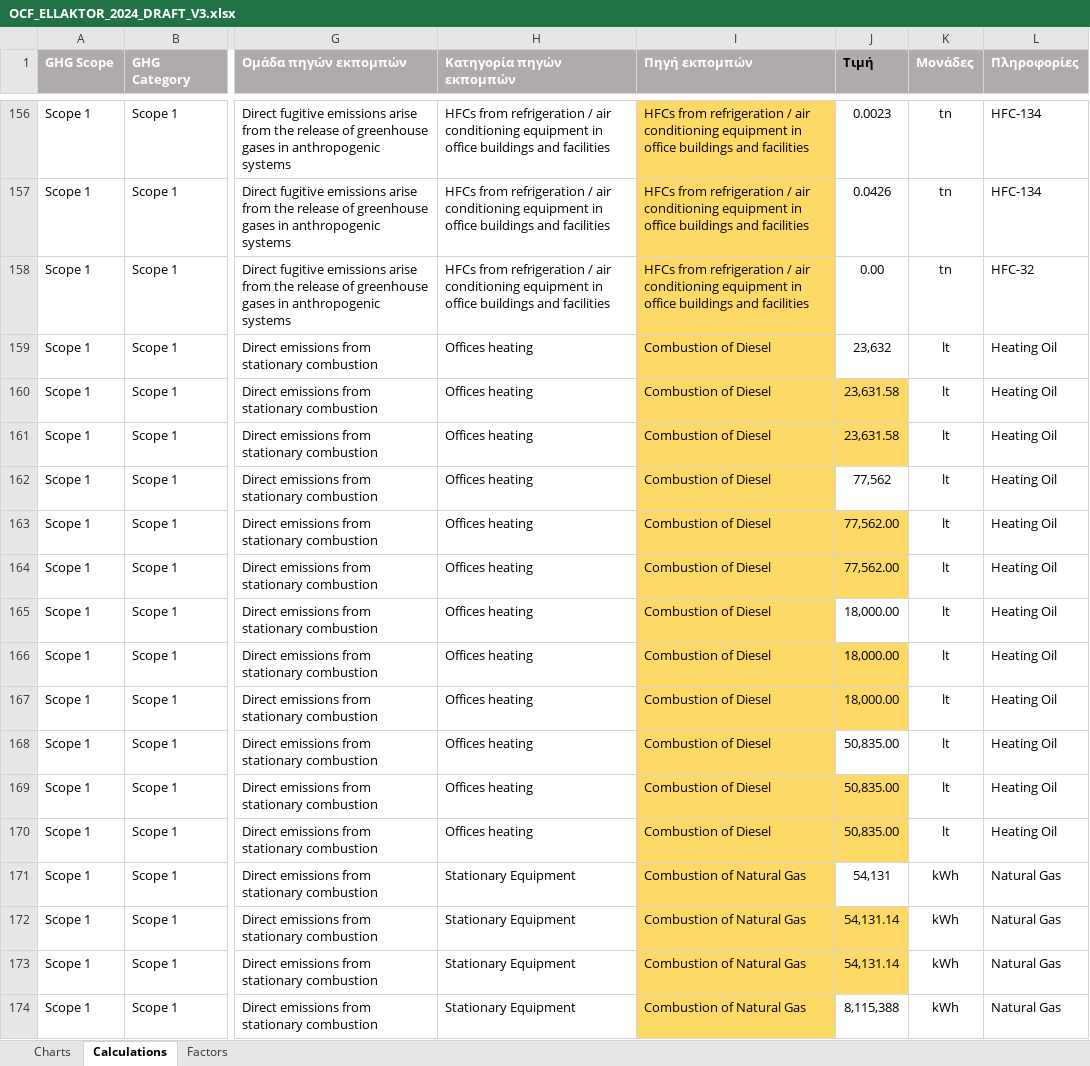
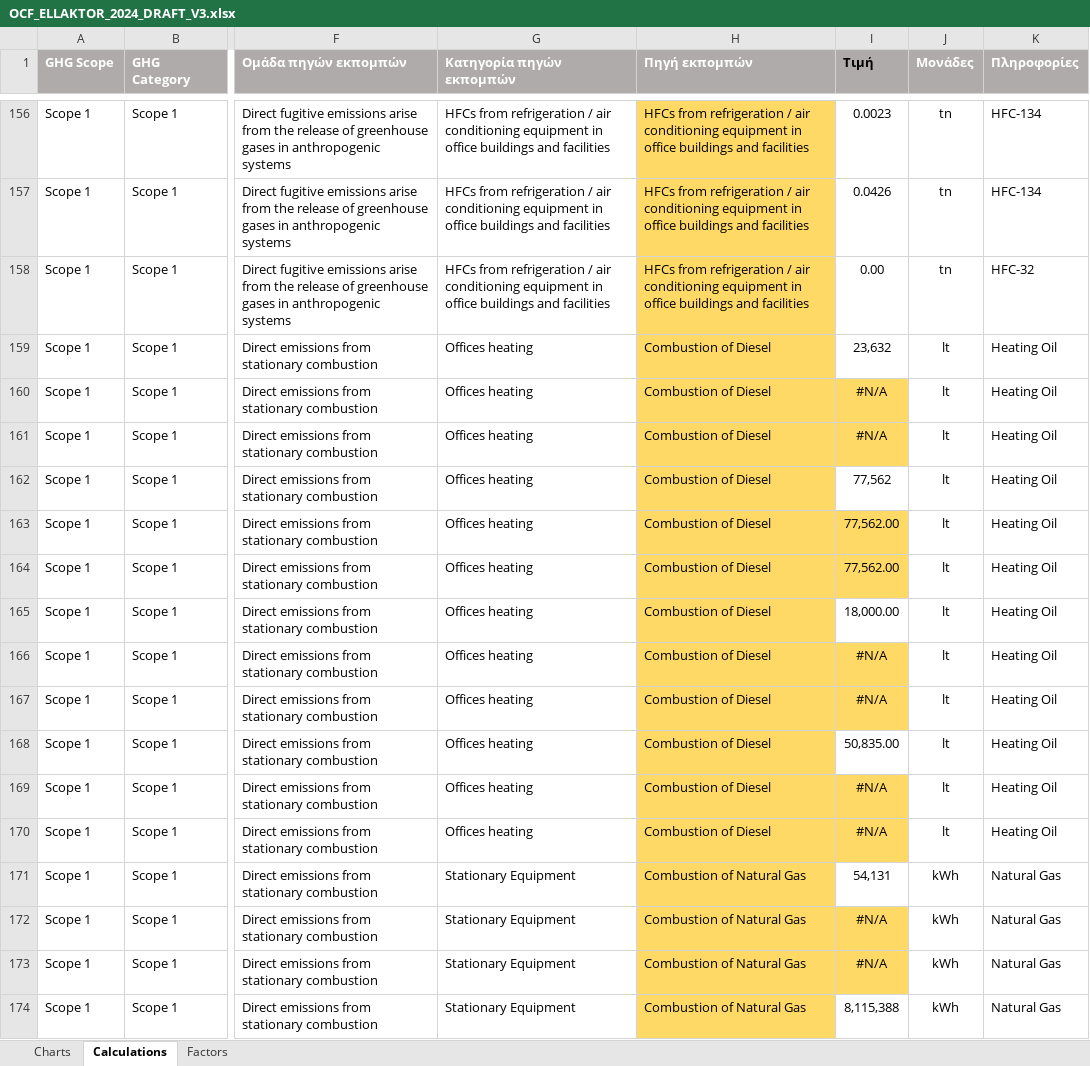
Before and after one commit to gregenv/ocf-viewer, an Excel workbook: OCF_ELLAKTOR_2024_DRAFT_V3.xlsx, sheet Calculations, drawn as a sheet; only a part is shown, gaps mark what is left out; values as stored, in another font and other column widths than the file's, no borders; table styles not drawn; addresses are those after the commit; the diff covers the shown part only; the diff names each change by its address in the sheet, - before the commit and + after, or states it on an @@ line.

```diff
--- a/OCF_ELLAKTOR_2024_DRAFT_V3.xlsx (sheet Calculations)
+++ b/OCF_ELLAKTOR_2024_DRAFT_V3.xlsx (sheet Calculations)
-I160:I161 (Τιμή): 23,631.58
+I160:I161 (Τιμή): #N/A
-I166:I167 (Τιμή): 18,000.00
+I166:I167 (Τιμή): #N/A
-I169:I170 (Τιμή): 50,835.00
+I169:I170 (Τιμή): #N/A
-I172:I173 (Τιμή): 54,131.14
+I172:I173 (Τιμή): #N/A
```
Also changed, not shown: 136 edited cells elsewhere in this sheet, sheet Factors, formulas that keep their value, hidden cells, 1 other file.
